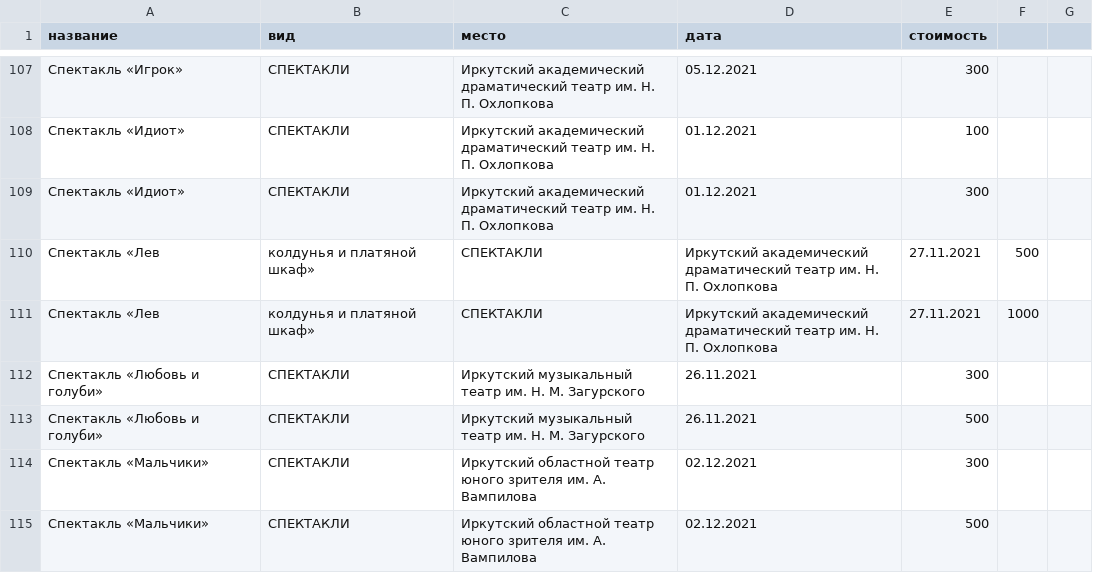
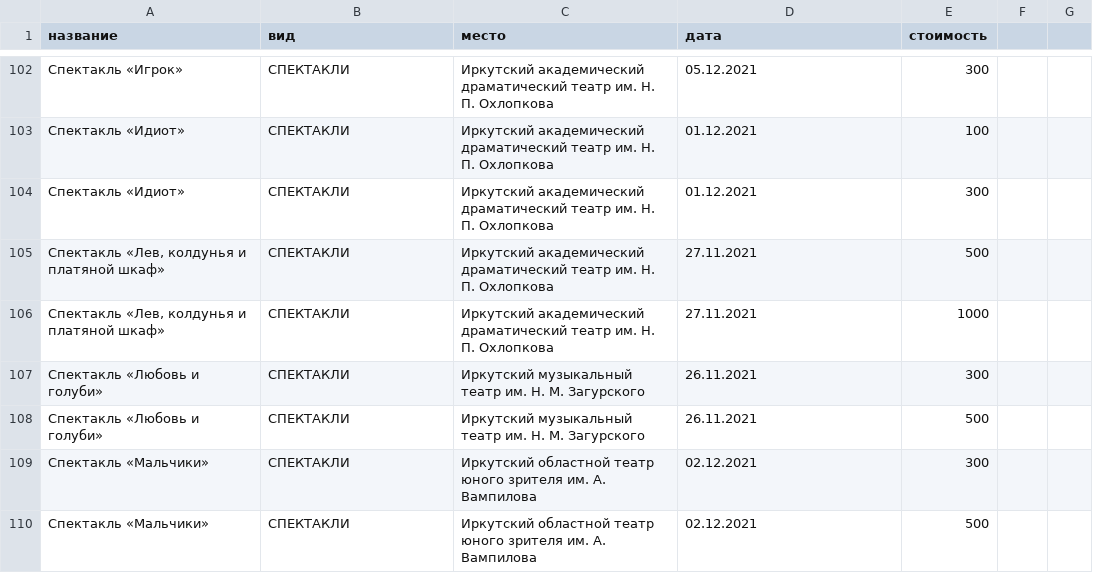
Before and after one commit to yupest/nto, a CSV file: НТИ-2021/pushkin.csv, drawn as a sheet; only a part is shown, gaps mark what is left out; the diff covers the shown part only.

Commit message:
Add files via upload

```diff
--- a/НТИ-2021/pushkin.csv
+++ b/НТИ-2021/pushkin.csv
@@ -110,2 +110,2 @@
-Спектакль «Лев, колдунья и платяной шкаф»,СПЕКТАКЛИ,Иркутский академический драматический театр им. Н. П. Охлопкова,27.11.2021,500
-Спектакль «Лев, колдунья и платяной шкаф»,СПЕКТАКЛИ,Иркутский академический драматический театр им. Н. П. Охлопкова,27.11.2021,1000
+"Спектакль «Лев, колдунья и платяной шкаф»",СПЕКТАКЛИ,Иркутский академический драматический театр им. Н. П. Охлопкова,27.11.2021,500
+"Спектакль «Лев, колдунья и платяной шкаф»",СПЕКТАКЛИ,Иркутский академический драматический театр им. Н. П. Охлопкова,27.11.2021,1000
```
Also changed, not shown: 8 added rows, 13 removed rows and 21 edited cells elsewhere in this file.
